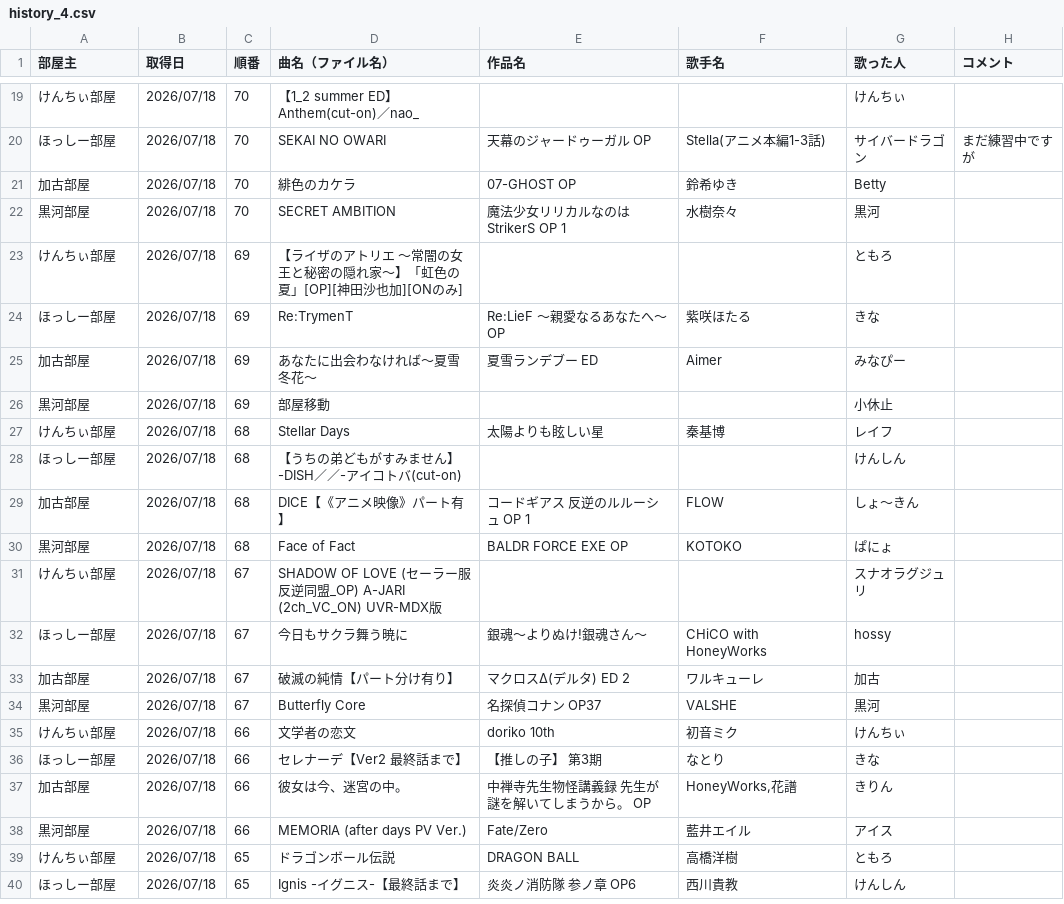
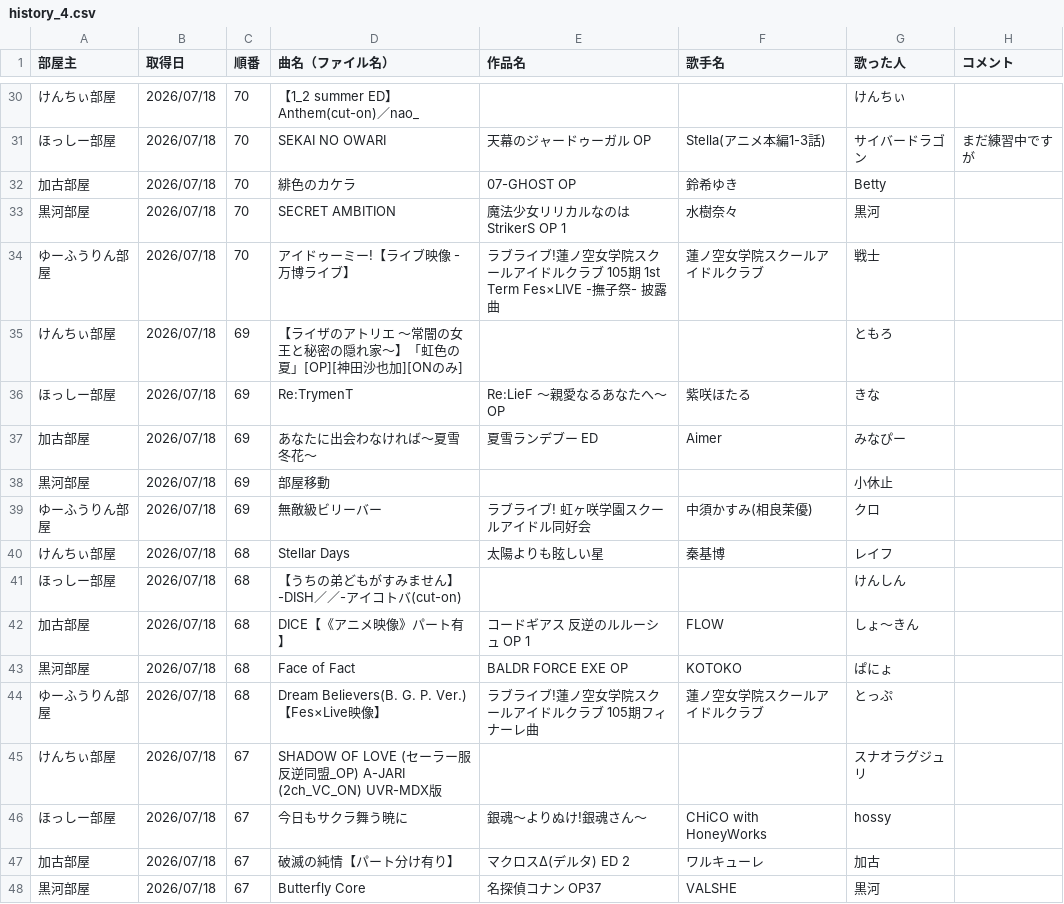
Before and after one commit to hachi515/karaoke_setlist, a CSV file: history_4.csv, drawn as a sheet; only a part is shown, gaps mark what is left out; the shorter side is filled out with more unchanged rows; the diff covers the shown part only.

```diff
--- a/history_4.csv
+++ b/history_4.csv
@@ -22,2 +33,3 @@
 黒河部屋,2026/07/18,70,SECRET AMBITION,魔法少女リリカルなのはStrikerS OP 1,水樹奈々,黒河,
+ゆーふうりん部屋,2026/07/18,70,アイドゥーミー!【ライブ映像 - 万博ライブ】,ラブライブ!蓮ノ空女学院スクールアイドルクラブ 105期 1st Term Fes×LIVE -撫子祭- 披露曲,蓮ノ空女学院スクールアイドルクラブ,戦士,
 けんちぃ部屋,2026/07/18,69,【ライザのアトリエ 〜常闇の女王と秘密の隠れ家〜】「虹色の夏」[OP][神田沙也加][ONのみ],,,ともろ,
@@ -26,2 +38,3 @@
 黒河部屋,2026/07/18,69,部屋移動,,,小休止,
+ゆーふうりん部屋,2026/07/18,69,無敵級ビリーバー,ラブライブ! 虹ヶ咲学園スクールアイドル同好会,中須かすみ(相良茉優),クロ,
 けんちぃ部屋,2026/07/18,68,Stellar Days,太陽よりも眩しい星,秦基博,レイフ,
@@ -30,2 +43,3 @@
 黒河部屋,2026/07/18,68,Face of Fact,BALDR FORCE EXE OP,KOTOKO,ぱにょ,
+ゆーふうりん部屋,2026/07/18,68,Dream Believers(B. G. P. Ver.)【Fes×Live映像】,ラブライブ!蓮ノ空女学院スクールアイドルクラブ 105期フィナーレ曲,蓮ノ空女学院スクールアイドルクラブ,とっぷ,
 けんちぃ部屋,2026/07/18,67,SHADOW OF LOVE (セーラー服反逆同盟_OP) A-JARI (2ch_VC_ON) UVR-MDX版,,,スナオラグジュリ,
```
Also changed, not shown: 18 added rows elsewhere in this file, 2 other files.
